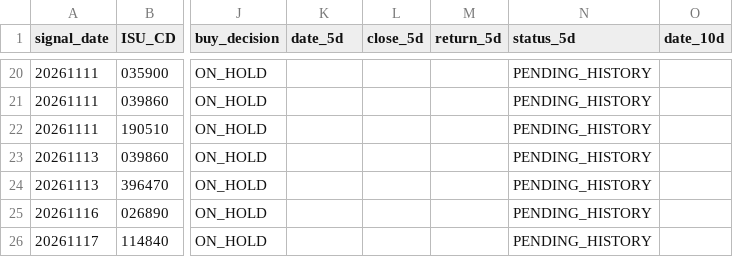
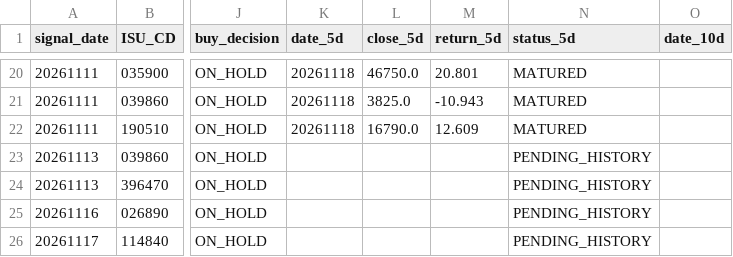
Before and after one commit to cks3210-spec/KRX-Public-Test, a CSV file: v5_reports/stage27/performance_5_10_20.csv, drawn as a sheet; only a part is shown, gaps mark what is left out; the diff covers the shown part only; the diff names each change by its address in the sheet, - before the commit and + after, or states it on an @@ line.

```diff
--- a/v5_reports/stage27/performance_5_10_20.csv
+++ b/v5_reports/stage27/performance_5_10_20.csv
-K20:K22 (date_5d): (empty)
+K20:K22 (date_5d): 20261118
-L20 (close_5d): (empty)
+L20 (close_5d): 46750.0
-M20 (return_5d): (empty)
+M20 (return_5d): 20.801
-N20:N22 (status_5d): PENDING_HISTORY
+N20:N22 (status_5d): MATURED
-L21 (close_5d): (empty)
+L21 (close_5d): 3825.0
-M21 (return_5d): (empty)
+M21 (return_5d): -10.943
-L22 (close_5d): (empty)
+L22 (close_5d): 16790.0
-M22 (return_5d): (empty)
+M22 (return_5d): 12.609
```
Also changed, not shown: 38 edited cells elsewhere in this file, v5_reports/stage27/signal_ledger.csv, 2 other files.
